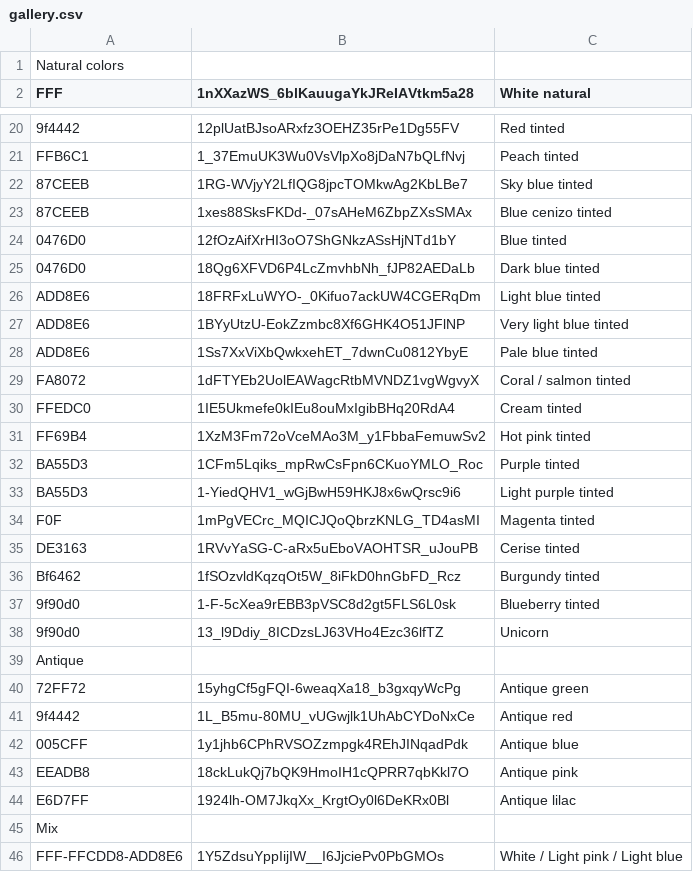
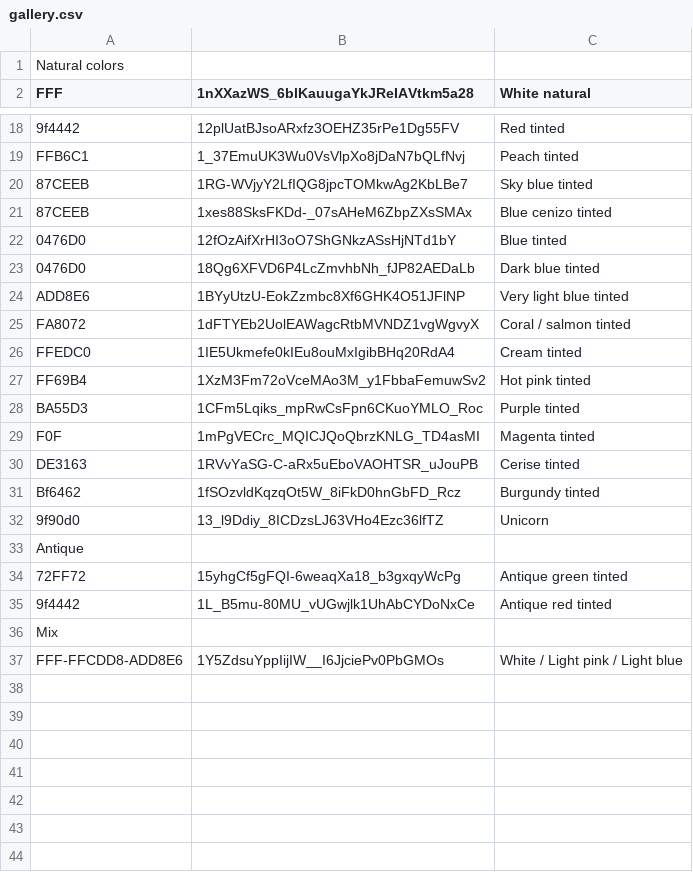
Before and after one commit to floristream/floristream.github.io, a CSV file: gallery.csv, drawn as a sheet; only a part is shown, gaps mark what is left out; the diff covers the shown part only.

Commit message:
Updated colors

```diff
--- a/gallery.csv
+++ b/gallery.csv
@@ -25,5 +23,3 @@ FFB6C1,1_37EmuUK3Wu0VsVlpXo8jDaN7bQLfNvj,Peach tinted
 0476D0,18Qg6XFVD6P4LcZmvhbNh_fJP82AEDaLb,Dark blue tinted
-ADD8E6,18FRFxLuWYO-_0Kifuo7ackUW4CGERqDm,Light blue tinted
 ADD8E6,1BYyUtzU-EokZzmbc8Xf6GHK4O51JFlNP,Very light blue tinted
-ADD8E6,1Ss7XxViXbQwkxehET_7dwnCu0812YbyE,Pale blue tinted
 FA8072,1dFTYEb2UolEAWagcRtbMVNDZ1vgWgvyX,Coral / salmon tinted
@@ -32,3 +28,2 @@ FF69B4,1XzM3Fm72oVceMAo3M_y1FbbaFemuwSv2,Hot pink tinted
 BA55D3,1CFm5Lqiks_mpRwCsFpn6CKuoYMLO_Roc,Purple tinted
-BA55D3,1-YiedQHV1_wGjBwH59HKJ8x6wQrsc9i6,Light purple tinted
 F0F,1mPgVECrc_MQICJQoQbrzKNLG_TD4asMI,Magenta tinted
@@ -36,10 +31,6 @@ DE3163,1RVvYaSG-C-aRx5uEboVAOHTSR_uJouPB,Cerise tinted
 Bf6462,1fSOzvldKqzqOt5W_8iFkD0hnGbFD_Rcz,Burgundy tinted
-9f90d0,1-F-5cXea9rEBB3pVSC8d2gt5FLS6L0sk,Blueberry tinted
 9f90d0,13_l9Ddiy_8ICDzsLJ63VHo4Ezc36lfTZ,Unicorn
 Antique
-72FF72,15yhgCf5gFQI-6weaqXa18_b3gxqyWcPg,Antique green
-9f4442,1L_B5mu-80MU_vUGwjlk1UhAbCYDoNxCe,Antique red
-005CFF,1y1jhb6CPhRVSOZzmpgk4REhJINqadPdk,Antique blue
-EEADB8,18ckLukQj7bQK9HmoIH1cQPRR7qbKkl7O,Antique pink
-E6D7FF,1924lh-OM7JkqXx_KrgtOy0l6DeKRx0Bl,Antique lilac
+72FF72,15yhgCf5gFQI-6weaqXa18_b3gxqyWcPg,Antique green tinted
+9f4442,1L_B5mu-80MU_vUGwjlk1UhAbCYDoNxCe,Antique red tinted
 Mix
```
Also changed, not shown: 1 added row and 3 removed rows elsewhere in this file.
